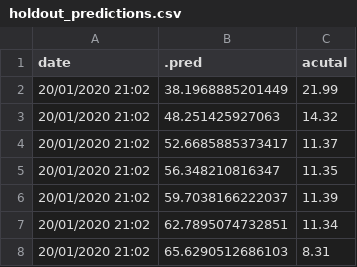
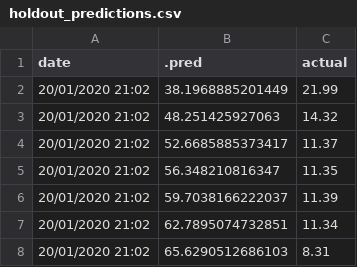
Before and after one commit to MathiasSteilen/RWE-ETH-Power-Trading, a CSV file: 01 Task 1 - Spot Price/1 - GARCH - Prediction - CH - Data Predictive/holdout_predictions.csv, drawn as a sheet; only a part is shown.

Commit message:
Update holdout_predictions.csv
actual correctly written

```diff
--- a/01 Task 1 - Spot Price/1 - GARCH - Prediction - CH - Data Predictive/holdout_predictions.csv
+++ b/01 Task 1 - Spot Price/1 - GARCH - Prediction - CH - Data Predictive/holdout_predictions.csv
@@ -1,2 +1,2 @@
-"date",".pred","acutal"
+"date",".pred","actual"
 "20/01/2020 21:02",38.1968885201449,21.99
```
